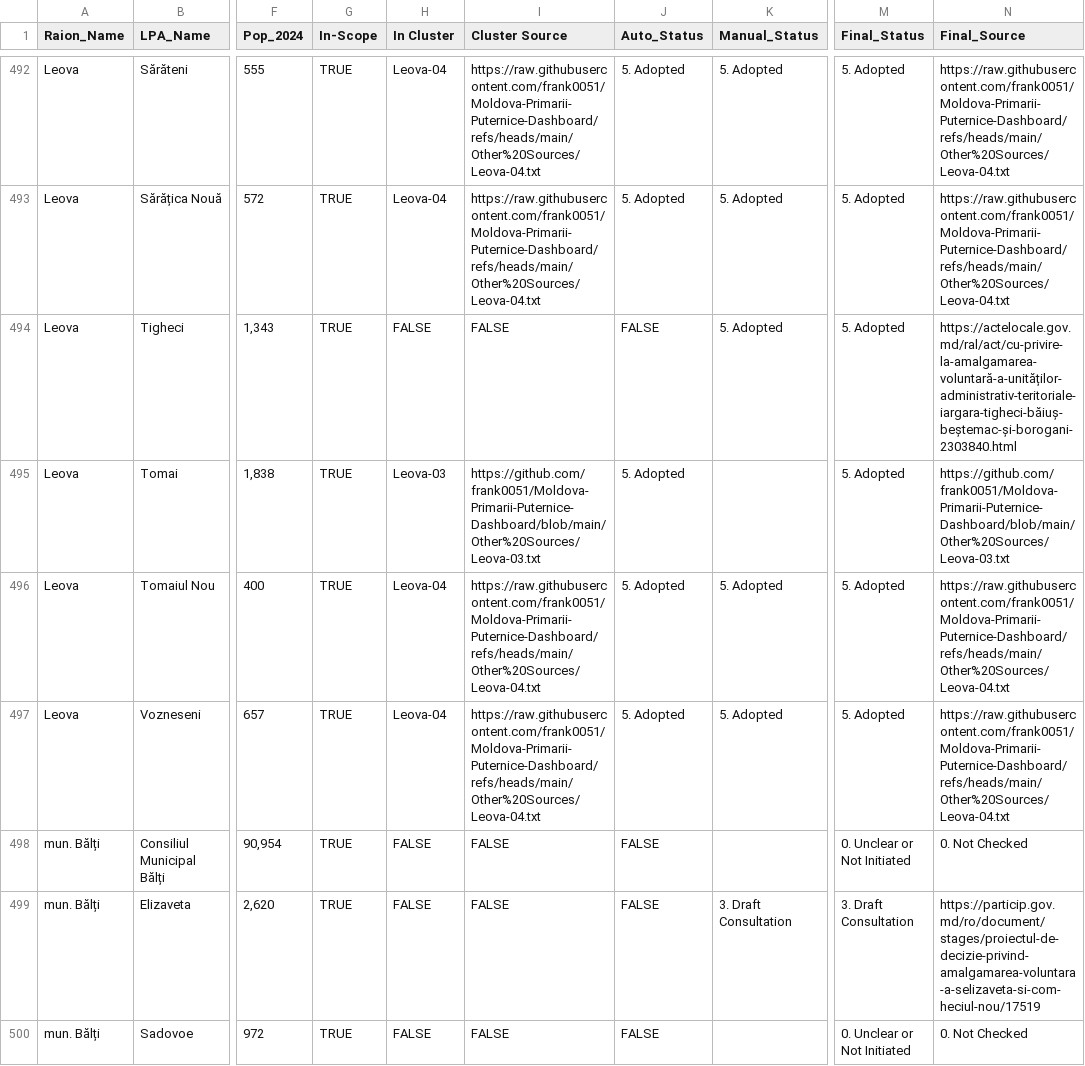
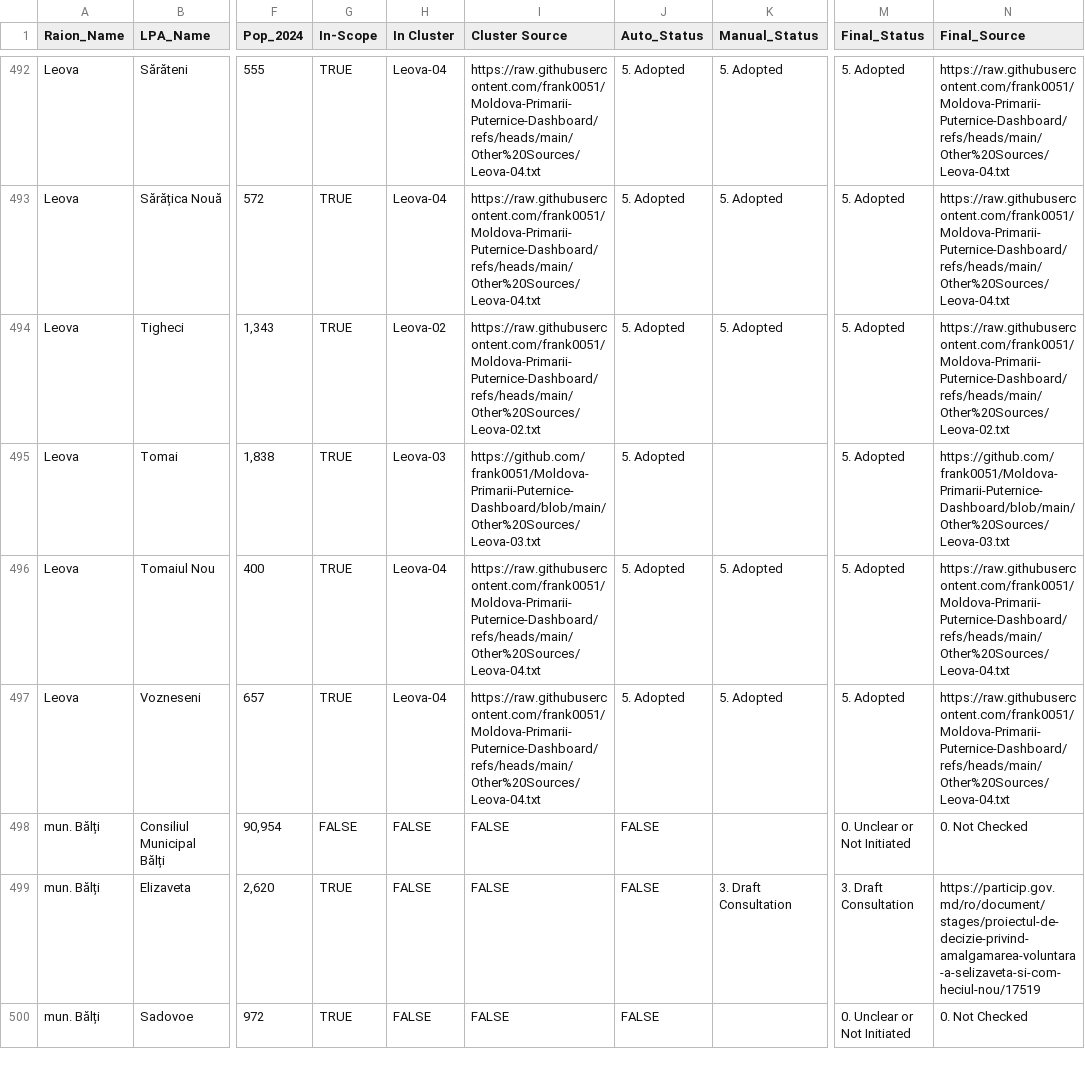
Before and after one commit to frank0051/Moldova-Primarii-Puternice-Dashboard, a CSV file: data/decision_tracker.csv, drawn as a sheet; only a part is shown, gaps mark what is left out; the diff covers the shown part only; the diff names each change by its address in the sheet, - before the commit and + after, or states it on an @@ line.

```diff
--- a/data/decision_tracker.csv
+++ b/data/decision_tracker.csv
-H494 (In Cluster): FALSE
+H494 (In Cluster): Leova-02
-I494 (Cluster Source): FALSE
+I494 (Cluster Source): https://raw.githubusercontent.com/frank0051/Moldova-Primarii-Puternice-Dashboard/refs/heads/main/Other%20Sources/Leova-02.txt
-J494 (Auto_Status): FALSE
+J494 (Auto_Status): 5. Adopted
-N494 (Final_Source): https://actelocale.gov.md/ral/act/cu-privire-la-amalgamarea-voluntară-a-unităților-administrativ-teritoriale-iargara-tigheci-băiuș-beștemac-și-borogani-2303840.html
+N494 (Final_Source): https://raw.githubusercontent.com/frank0051/Moldova-Primarii-Puternice-Dashboard/refs/heads/main/Other%20Sources/Leova-02.txt
-G498 (In-Scope): TRUE
+G498 (In-Scope): FALSE
```
Also changed, not shown: 146 edited cells elsewhere in this file, data/Pipeline.csv, data/individual_lpas.csv, 1 other file.
